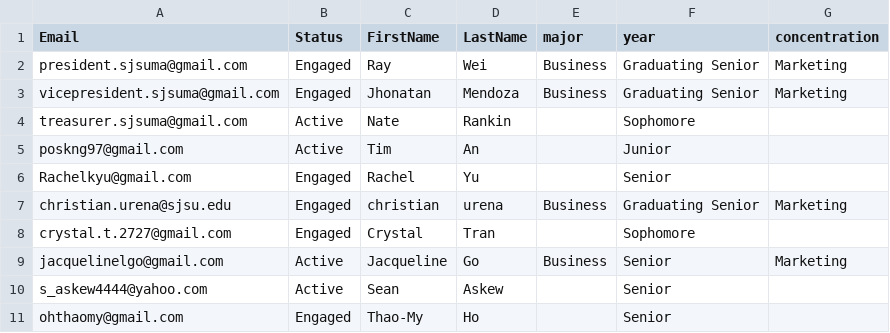
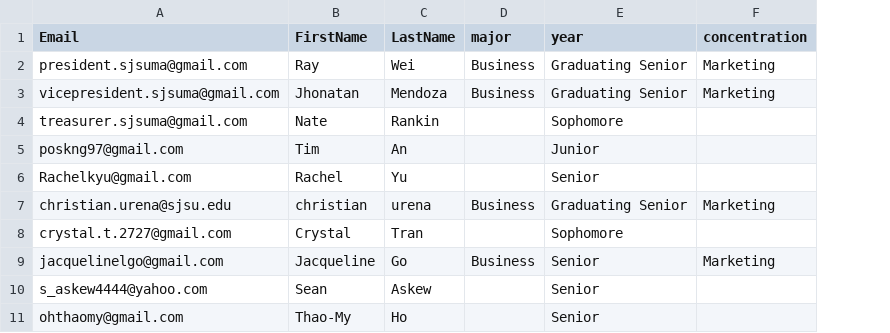
Before and after one commit to kevintrankt/MarketingAssociation, a CSV file: paid/data.csv, drawn as a sheet; only a part is shown; the diff names each change by its address in the sheet, - before the commit and + after, or states it on an @@ line.

Commit message:
Remove column

```diff
--- a/paid/data.csv
+++ b/paid/data.csv
-column B (Status), rows 2-11: Engaged | Engaged | Active | Active | Engaged | Engaged | Engaged | Active | Active | Engaged
```
